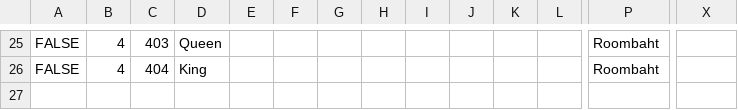
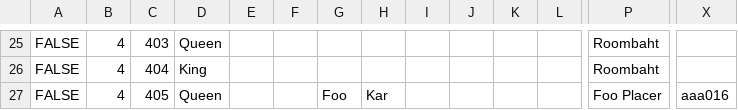
Before and after one commit to Index01/RoomBot, a CSV file: samples/exampleMainRoomList.csv, drawn as a sheet; only a part is shown, gaps mark what is left out; rows hold the shown columns only; the diff names each change by its address in the sheet, - before the commit and + after, or states it on an @@ line.

```diff
--- a/samples/exampleMainRoomList.csv
+++ b/samples/exampleMainRoomList.csv
+row 27: FALSE | 4 | 405 | Queen |  |  | Foo | Kar |  |  |  |  | Foo Placer | aaa016
```
Also changed, not shown: samples/exampleMainGuestList.csv, 2 other files.
